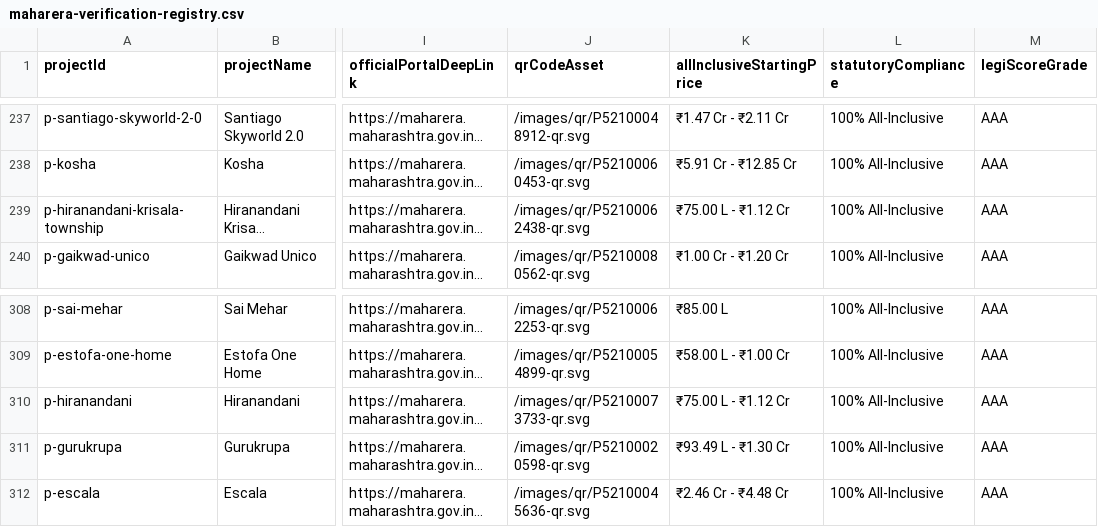
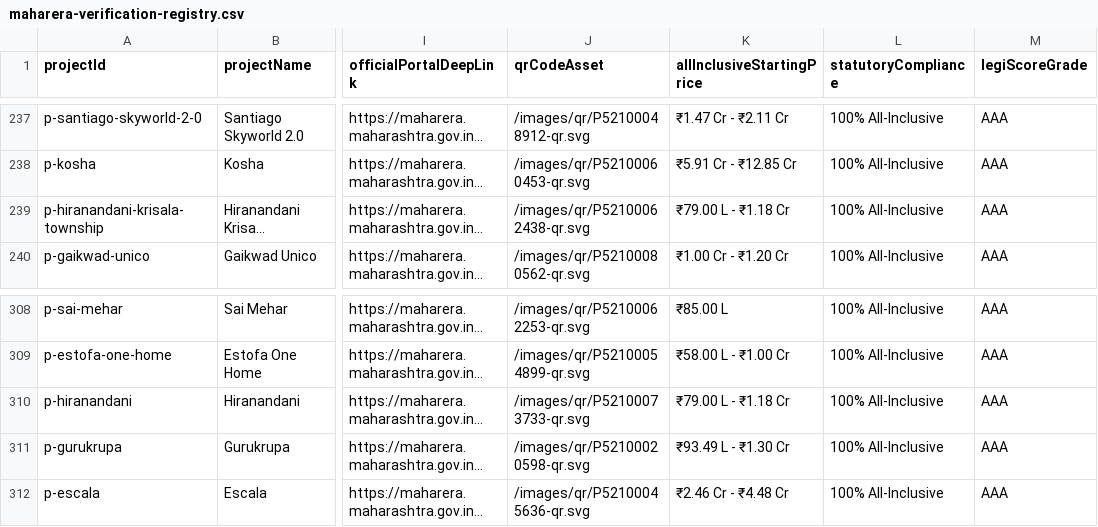
Before and after one commit to propsmartrealty-max/propsmartrealty, a CSV file: public/maharera-verification-registry.csv, drawn as a sheet; only a part is shown, gaps mark what is left out; long unchanged cells end in …; the diff names each change by its address in the sheet, - before the commit and + after, or states it on an @@ line.

Commit message:
feat(pricing): update Hiranandani Hinjewadi Township starting from 79 Lacs*

```diff
--- a/public/maharera-verification-registry.csv
+++ b/public/maharera-verification-registry.csv
-K239 (allInclusiveStartingPrice): ₹75.00 L - ₹1.12 Cr
+K239 (allInclusiveStartingPrice): ₹79.00 L - ₹1.18 Cr
-K310 (allInclusiveStartingPrice): ₹75.00 L - ₹1.12 Cr
+K310 (allInclusiveStartingPrice): ₹79.00 L - ₹1.18 Cr
```
Also changed, not shown: 17 other files.
